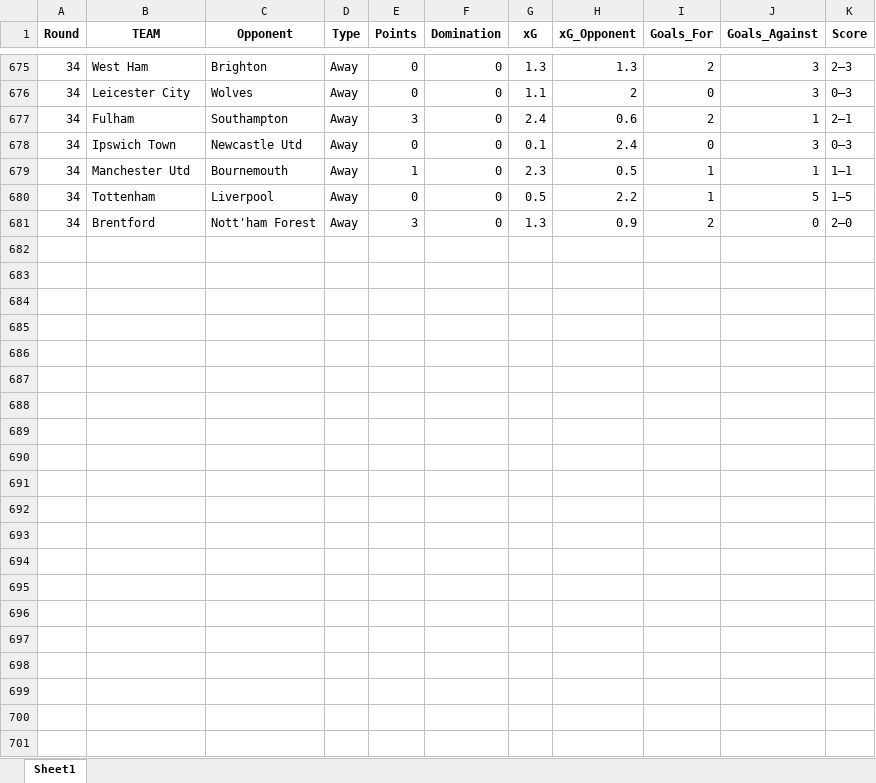
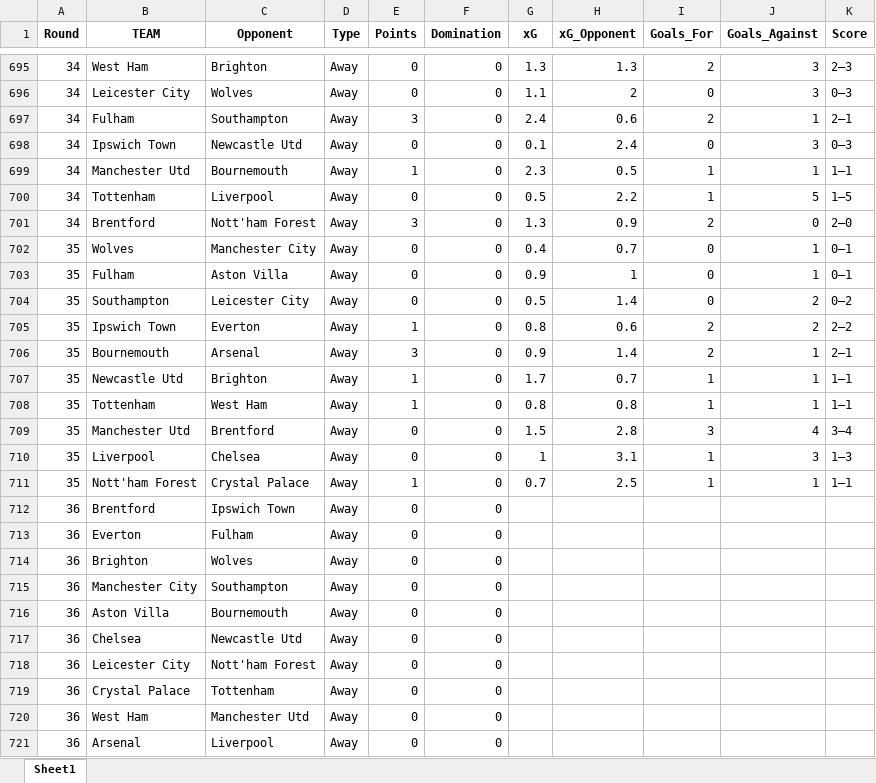
Before and after one commit to Pawelok35/InStatsWeTrust, an Excel workbook: data/premier_league_match_data_detailed.xlsx, sheet Sheet1, drawn as a sheet; only a part is shown, gaps mark what is left out; values as stored, in another font and other column widths than the file's, no borders; the diff covers the shown part only; the diff names each change by its address in the sheet, - before the commit and + after, or states it on an @@ line.

```diff
--- a/data/premier_league_match_data_detailed.xlsx (sheet Sheet1)
+++ b/data/premier_league_match_data_detailed.xlsx (sheet Sheet1)
+row 702: 35 | Wolves | Manchester City | Away | 0 | 0 | 0.4 | 0.7 | 0 | 1 | 0–1
+row 703: 35 | Fulham | Aston Villa | Away | 0 | 0 | 0.9 | 1 | 0 | 1 | 0–1
+row 704: 35 | Southampton | Leicester City | Away | 0 | 0 | 0.5 | 1.4 | 0 | 2 | 0–2
+row 705: 35 | Ipswich Town | Everton | Away | 1 | 0 | 0.8 | 0.6 | 2 | 2 | 2–2
+row 706: 35 | Bournemouth | Arsenal | Away | 3 | 0 | 0.9 | 1.4 | 2 | 1 | 2–1
+row 707: 35 | Newcastle Utd | Brighton | Away | 1 | 0 | 1.7 | 0.7 | 1 | 1 | 1–1
+row 708: 35 | Tottenham | West Ham | Away | 1 | 0 | 0.8 | 0.8 | 1 | 1 | 1–1
+row 709: 35 | Manchester Utd | Brentford | Away | 0 | 0 | 1.5 | 2.8 | 3 | 4 | 3–4
+row 710: 35 | Liverpool | Chelsea | Away | 0 | 0 | 1 | 3.1 | 1 | 3 | 1–3
+row 711: 35 | Nott'ham Forest | Crystal Palace | Away | 1 | 0 | 0.7 | 2.5 | 1 | 1 | 1–1
+row 712: 36 | Brentford | Ipswich Town | Away | 0 | 0
+row 713: 36 | Everton | Fulham | Away | 0 | 0
+row 714: 36 | Brighton | Wolves | Away | 0 | 0
+row 715: 36 | Manchester City | Southampton | Away | 0 | 0
+row 716: 36 | Aston Villa | Bournemouth | Away | 0 | 0
+row 717: 36 | Chelsea | Newcastle Utd | Away | 0 | 0
+row 718: 36 | Leicester City | Nott'ham Forest | Away | 0 | 0
+row 719: 36 | Crystal Palace | Tottenham | Away | 0 | 0
+row 720: 36 | West Ham | Manchester Utd | Away | 0 | 0
+row 721: 36 | Arsenal | Liverpool | Away | 0 | 0
```
Also changed, not shown: 20 added rows elsewhere in this sheet, data/premier_league_raw_match_data.xlsx, 2 other files.
